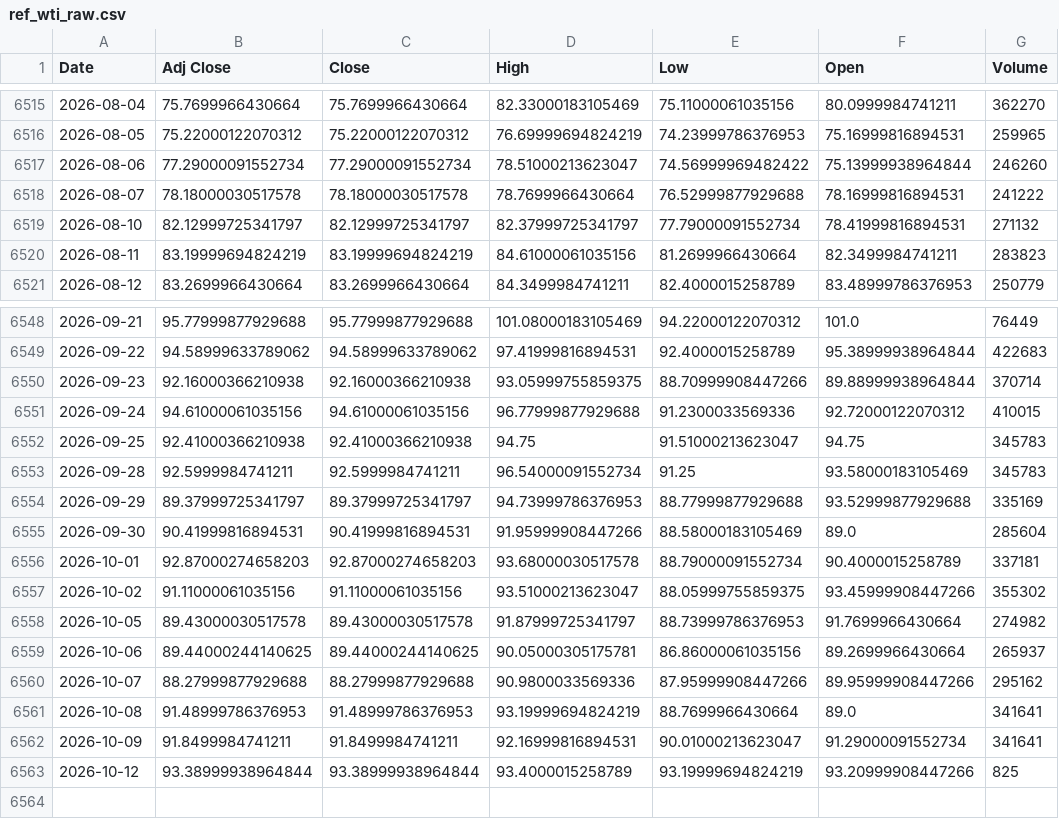
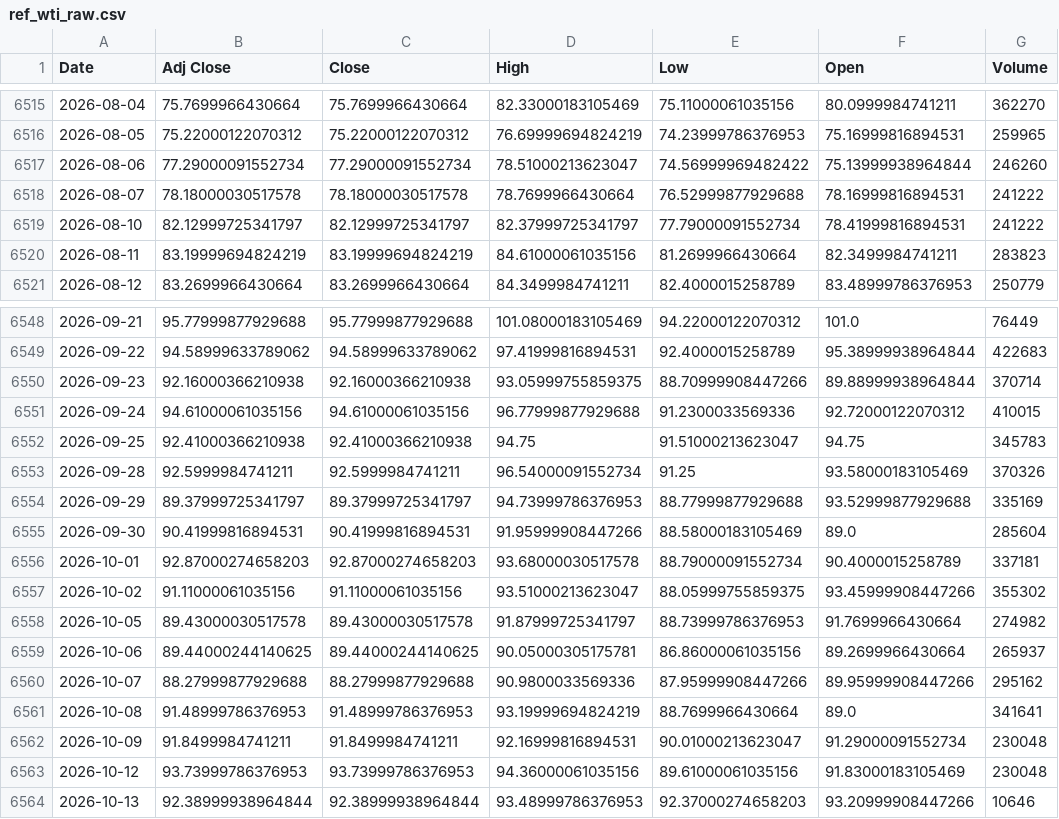
Before and after one commit to jini-bot/soxx-data, a CSV file: ref_wti_raw.csv, drawn as a sheet; only a part is shown, gaps mark what is left out.

```diff
--- a/ref_wti_raw.csv
+++ b/ref_wti_raw.csv
@@ -6518,3 +6518,3 @@
 2026-08-07,78.18000030517578,78.18000030517578,78.7699966430664,76.52999877929688,78.16999816894531,241222
-2026-08-10,82.12999725341797,82.12999725341797,82.37999725341797,77.79000091552734,78.41999816894531,271132
+2026-08-10,82.12999725341797,82.12999725341797,82.37999725341797,77.79000091552734,78.41999816894531,241222
 2026-08-11,83.19999694824219,83.19999694824219,84.61000061035156,81.2699966430664,82.3499984741211,283823
@@ -6552,3 +6552,3 @@
 2026-09-25,92.41000366210938,92.41000366210938,94.75,91.51000213623047,94.75,345783
-2026-09-28,92.5999984741211,92.5999984741211,96.54000091552734,91.25,93.58000183105469,345783
+2026-09-28,92.5999984741211,92.5999984741211,96.54000091552734,91.25,93.58000183105469,370326
 2026-09-29,89.37999725341797,89.37999725341797,94.73999786376953,88.77999877929688,93.52999877929688,335169
@@ -6561,3 +6561,4 @@
 2026-10-08,91.48999786376953,91.48999786376953,93.19999694824219,88.7699966430664,89.0,341641
-2026-10-09,91.8499984741211,91.8499984741211,92.16999816894531,90.01000213623047,91.29000091552734,341641
-2026-10-12,93.38999938964844,93.38999938964844,93.4000015258789,93.19999694824219,93.20999908447266,825
+2026-10-09,91.8499984741211,91.8499984741211,92.16999816894531,90.01000213623047,91.29000091552734,230048
+2026-10-12,93.73999786376953,93.73999786376953,94.36000061035156,89.61000061035156,91.83000183105469,230048
+2026-10-13,92.38999938964844,92.38999938964844,93.48999786376953,92.37000274658203,93.20999908447266,10646
```
Also changed, not shown: kr_381180_raw.csv, kr_426030_raw.csv, 11 other files.
